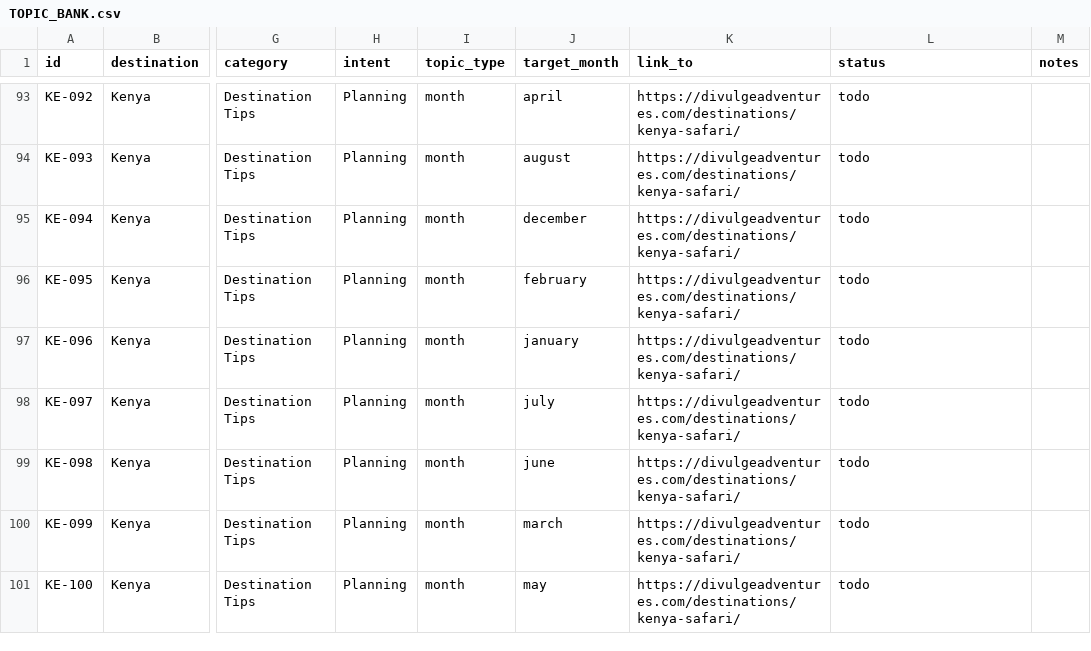
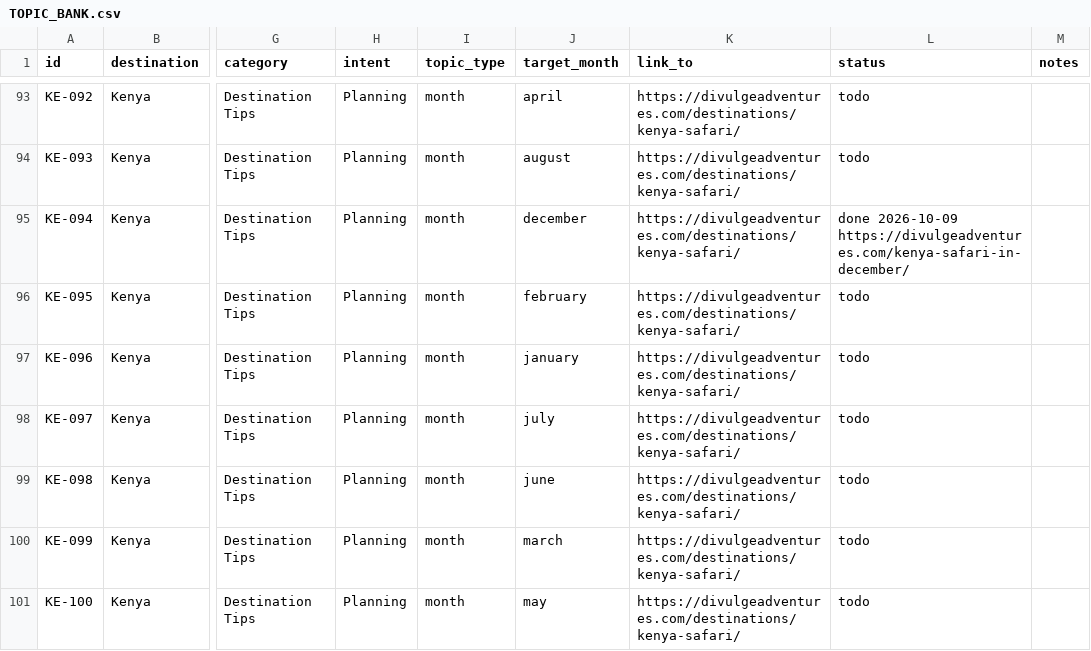
Before and after one commit to divulgeadventures/divulge-blog, a CSV file: TOPIC_BANK.csv, drawn as a sheet; only a part is shown, gaps mark what is left out; the diff names each change by its address in the sheet, - before the commit and + after, or states it on an @@ line.

```diff
--- a/TOPIC_BANK.csv
+++ b/TOPIC_BANK.csv
-L95 (status): todo
+L95 (status): done 2026-10-09 https://divulgeadventures.com/kenya-safari-in-december/
```
Also changed, not shown: 4 other files.
